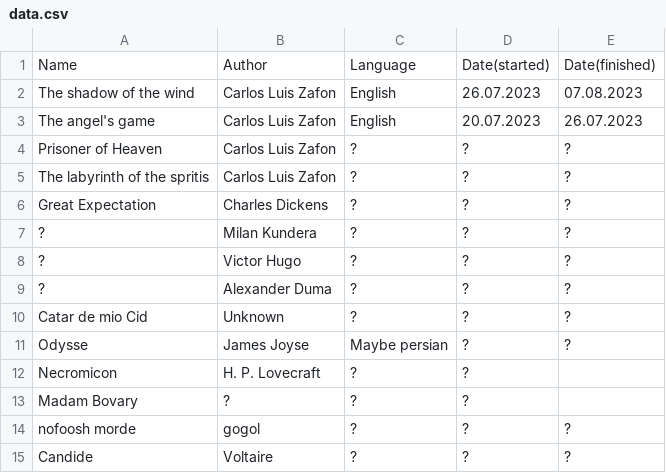
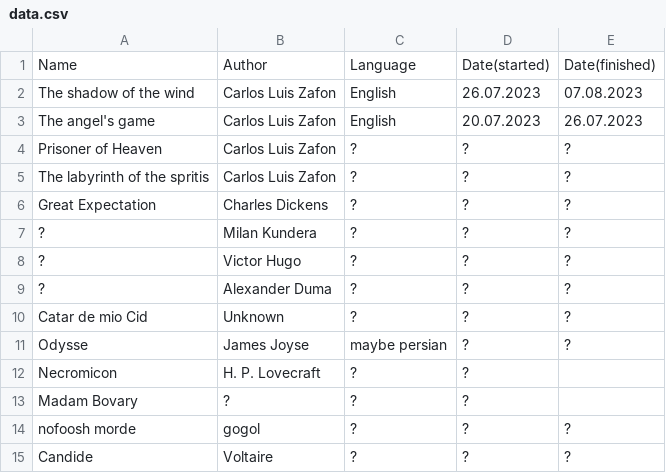
Before and after one commit to daastanha/daastanha.github.io, a CSV file: data.csv, drawn as a sheet.

Commit message:
Update data.csv

```diff
--- a/data.csv
+++ b/data.csv
@@ -10,3 +10,3 @@ Great Expectation,Charles Dickens,?,?,?
 Catar de mio Cid,Unknown,?,?,?
-Odysse,James Joyse,Maybe persian, ?,?
+Odysse,James Joyse,maybe persian,?,?
 Necromicon,H. P. Lovecraft,?,?
```
